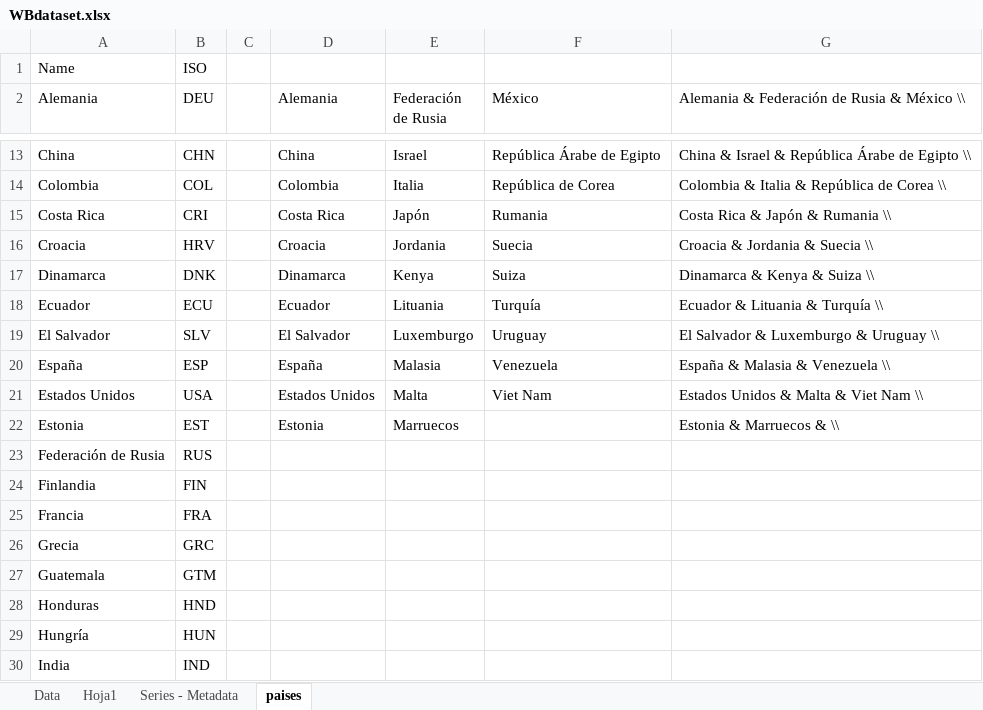
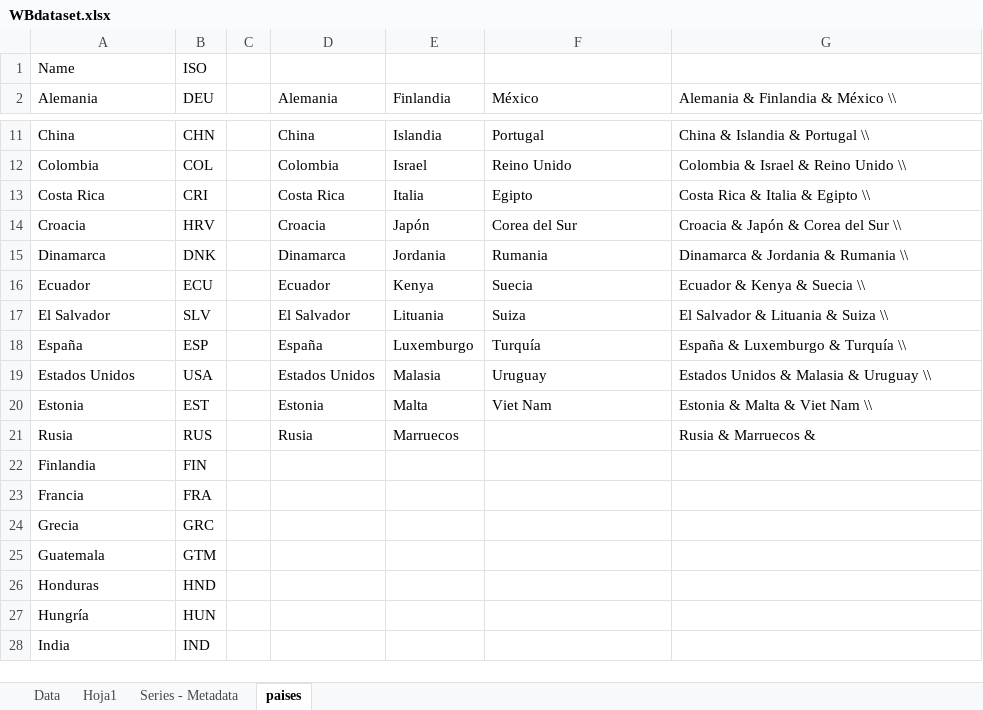
Before and after one commit to valegrei/gdp-growth-forecast, an Excel workbook: gdp_growth_forecasting/data/WBdataset.xlsx, sheet paises, drawn as a sheet; only a part is shown, gaps mark what is left out; values as stored, in another font and other column widths than the file's, no borders; removed rows and columns are numbered as before the commit, all else as after; the diff covers the shown part only; the diff names each change by its address in the sheet, - before the commit and + after, or states it on an @@ line.

Commit message:
paises

```diff
--- a/gdp_growth_forecasting/data/WBdataset.xlsx (sheet paises)
+++ b/gdp_growth_forecasting/data/WBdataset.xlsx (sheet paises)
-E2: Federación de Rusia
+E2: Finlandia
-G2: Alemania & Federación de Rusia & México \\
+G2: Alemania & Finlandia & México \\
-E11 (Finlandia): Israel
+E11 (Finlandia): Islandia
-F11 (México): República Árabe de Egipto
+F11 (México): Portugal
-G11 (Alemania & Finlandia & México \\): China & Israel & República Árabe de Egipto \\
+G11 (Alemania & Finlandia & México \\): China & Islandia & Portugal \\
-E12 (Finlandia): Italia
+E12 (Finlandia): Israel
-F12 (México): República de Corea
+F12 (México): Reino Unido
-G12 (Alemania & Finlandia & México \\): Colombia & Italia & República de Corea \\
+G12 (Alemania & Finlandia & México \\): Colombia & Israel & Reino Unido \\
-E13 (Finlandia): Japón
+E13 (Finlandia): Italia
-F13 (México): Rumania
+F13 (México): Egipto
-G13 (Alemania & Finlandia & México \\): Costa Rica & Japón & Rumania \\
+G13 (Alemania & Finlandia & México \\): Costa Rica & Italia & Egipto \\
-E14 (Finlandia): Jordania
+E14 (Finlandia): Japón
-F14 (México): Suecia
+F14 (México): Corea del Sur
-G14 (Alemania & Finlandia & México \\): Croacia & Jordania & Suecia \\
+G14 (Alemania & Finlandia & México \\): Croacia & Japón & Corea del Sur \\
-E15 (Finlandia): Kenya
+E15 (Finlandia): Jordania
-F15 (México): Suiza
+F15 (México): Rumania
-G15 (Alemania & Finlandia & México \\): Dinamarca & Kenya & Suiza \\
+G15 (Alemania & Finlandia & México \\): Dinamarca & Jordania & Rumania \\
-E16 (Finlandia): Lituania
+E16 (Finlandia): Kenya
-F16 (México): Turquía
+F16 (México): Suecia
-G16 (Alemania & Finlandia & México \\): Ecuador & Lituania & Turquía \\
+G16 (Alemania & Finlandia & México \\): Ecuador & Kenya & Suecia \\
-E17 (Finlandia): Luxemburgo
+E17 (Finlandia): Lituania
-F17 (México): Uruguay
+F17 (México): Suiza
-G17 (Alemania & Finlandia & México \\): El Salvador & Luxemburgo & Uruguay \\
+G17 (Alemania & Finlandia & México \\): El Salvador & Lituania & Suiza \\
-E18 (Finlandia): Malasia
+E18 (Finlandia): Luxemburgo
-F18 (México): Venezuela
+F18 (México): Turquía
-G18 (Alemania & Finlandia & México \\): España & Malasia & Venezuela \\
+G18 (Alemania & Finlandia & México \\): España & Luxemburgo & Turquía \\
-E19 (Finlandia): Malta
+E19 (Finlandia): Malasia
-F19 (México): Viet Nam
+F19 (México): Uruguay
-G19 (Alemania & Finlandia & México \\): Estados Unidos & Malta & Viet Nam \\
+G19 (Alemania & Finlandia & México \\): Estados Unidos & Malasia & Uruguay \\
-E20 (Finlandia): Marruecos
+E20 (Finlandia): Malta
-F20 (México): (empty)
+F20 (México): Viet Nam
-G20 (Alemania & Finlandia & México \\): Estonia & Marruecos & \\
+G20 (Alemania & Finlandia & México \\): Estonia & Malta & Viet Nam \\
-row 23: Federación de Rusia | RUS
+row 21: Rusia | RUS |  | Rusia | Marruecos |  | Rusia & Marruecos &
```
Also changed, not shown: 3 removed rows and 20 edited cells elsewhere in this sheet, 1 other file.
